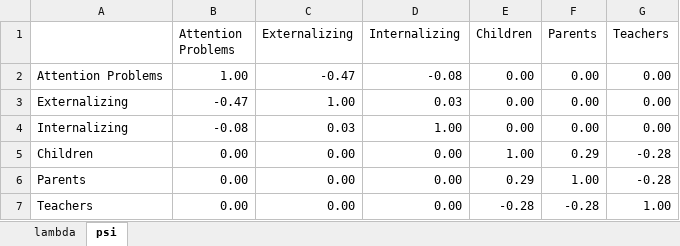
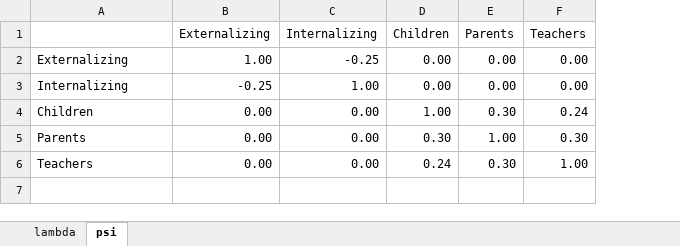
Before and after one commit to Marcosjnez/orthoblique, an Excel workbook: examples/multitrait_multimethod/target.xlsx, sheet psi, drawn as a sheet; values as stored, in another font and other column widths than the file's, no borders; conditional formats not drawn; removed rows and columns are numbered as before the commit, all else as after; the diff names each change by its address in the sheet, - before the commit and + after, or states it on an @@ line.

```diff
--- a/examples/multitrait_multimethod/target.xlsx (sheet psi)
+++ b/examples/multitrait_multimethod/target.xlsx (sheet psi)
-column B (Attention Problems), rows 3-7: -0.47 | -0.08 | 0.00 | 0.00 | 0.00
-row 2: Attention Problems | 1.00 | -0.47 | -0.08 | 0.00 | 0.00 | 0.00
-C2 (Internalizing): 0.03
+C2 (Internalizing): -0.25
-B3 (Externalizing): 0.03
+B3 (Externalizing): -0.25
-E4 (Parents): 0.29
+E4 (Parents): 0.30
-F4 (Teachers): -0.28
+F4 (Teachers): 0.24
-D5 (Children): 0.29
+D5 (Children): 0.30
-F5 (Teachers): -0.28
+F5 (Teachers): 0.30
-D6 (Children): -0.28
+D6 (Children): 0.24
-E6 (Parents): -0.28
+E6 (Parents): 0.30
```
Also changed, not shown: sheet lambda, examples/correlated_general_factors/geomin + geomin.xlsx, examples/correlated_general_factors/geomin + target.xlsx, 18 other files.
